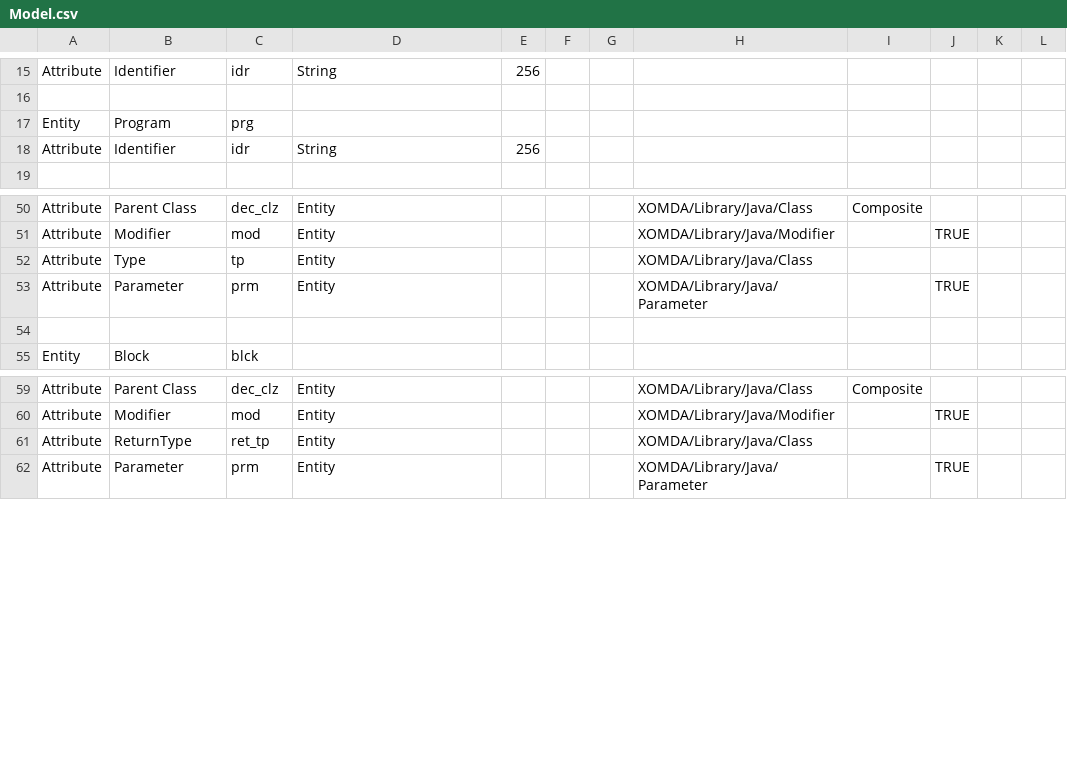
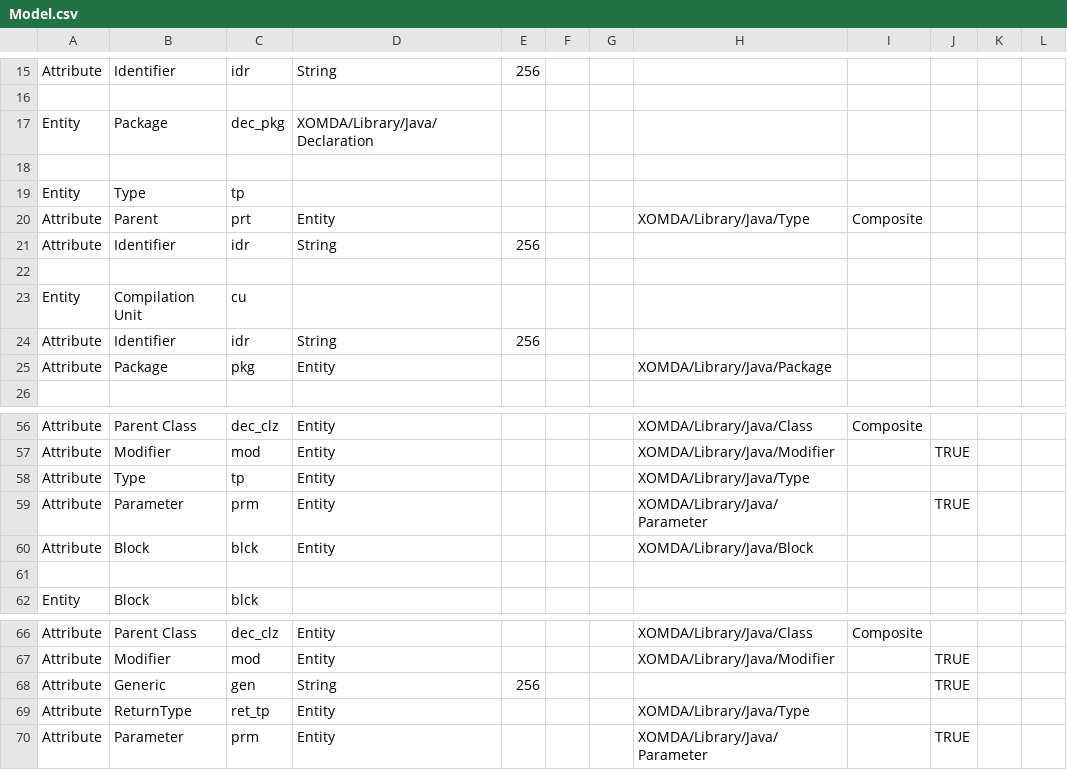
Before and after one commit to xomda/xomda, a CSV file: lib/xomda-lib-java/src/xomda/config/Model.csv, drawn as a sheet; only a part is shown, gaps mark what is left out; the diff covers the shown part only.

Commit message:
lib java

```diff
--- a/lib/xomda-lib-java/src/xomda/config/Model.csv
+++ b/lib/xomda-lib-java/src/xomda/config/Model.csv
@@ -16,4 +16,11 @@ Attribute;Identifier;idr;String;256;;;;;;;
 ;;;;;;;;;;;
-Entity;Program;prg;;;;;;;;;
+Entity;Package;dec_pkg;XOMDA/Library/Java/Declaration;;;;;;;;
+;;;;;;;;;;;
+Entity;Type;tp;;;;;;;;;
+Attribute;Parent;prt;Entity;;;;XOMDA/Library/Java/Type;Composite;;;
 Attribute;Identifier;idr;String;256;;;;;;;
+;;;;;;;;;;;
+Entity;Compilation Unit;cu;;;;;;;;;
+Attribute;Identifier;idr;String;256;;;;;;;
+Attribute;Package;pkg;Entity;;;;XOMDA/Library/Java/Package;;;;
 ;;;;;;;;;;;
@@ -51,4 +57,5 @@ Attribute;Parent Class;dec_clz;Entity;;;;XOMDA/Library/Java/Class;Composite;;;
 Attribute;Modifier;mod;Entity;;;;XOMDA/Library/Java/Modifier;;TRUE;;
-Attribute;Type;tp;Entity;;;;XOMDA/Library/Java/Class;;;;
+Attribute;Type;tp;Entity;;;;XOMDA/Library/Java/Type;;;;
 Attribute;Parameter;prm;Entity;;;;XOMDA/Library/Java/Parameter;;TRUE;;
+Attribute;Block;blck;Entity;;;;XOMDA/Library/Java/Block;;;;
 ;;;;;;;;;;;
@@ -60,3 +67,4 @@ Attribute;Parent Class;dec_clz;Entity;;;;XOMDA/Library/Java/Class;Composite;;;
 Attribute;Modifier;mod;Entity;;;;XOMDA/Library/Java/Modifier;;TRUE;;
-Attribute;ReturnType;ret_tp;Entity;;;;XOMDA/Library/Java/Class;;;;
+Attribute;Generic;gen;String;256;;;;;TRUE;;
+Attribute;ReturnType;ret_tp;Entity;;;;XOMDA/Library/Java/Type;;;;
 Attribute;Parameter;prm;Entity;;;;XOMDA/Library/Java/Parameter;;TRUE;;
```
Also changed, not shown: 2 added rows, 2 removed rows, 2 moved rows and 13 edited cells elsewhere in this file, 3 other files.
